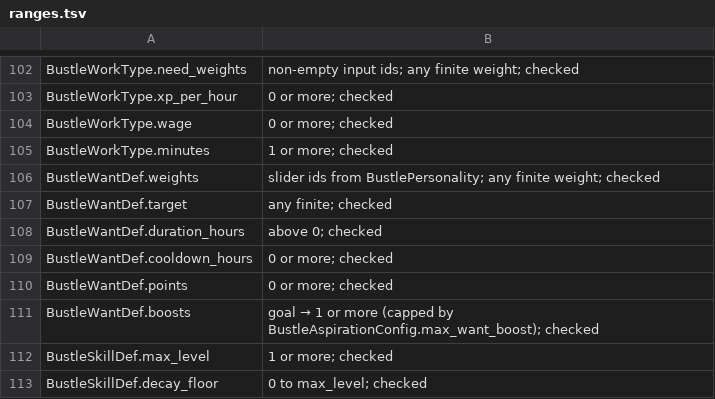
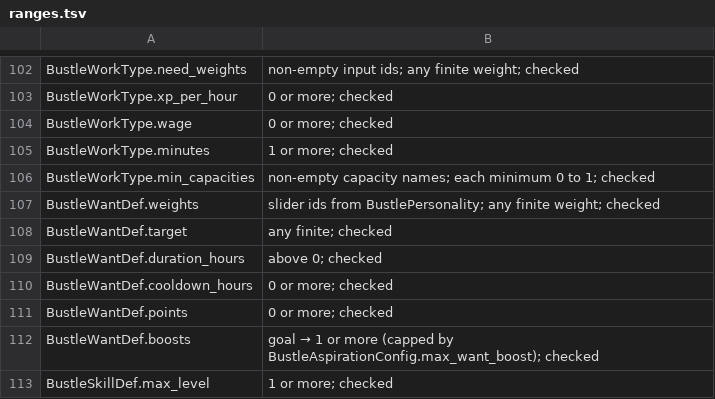
Before and after one commit to Trusdan/bustle, a TSV file: tools/config_reference/ranges.tsv, drawn as a sheet; only a part is shown, gaps mark what is left out; the shorter side is filled out with more unchanged rows; the diff names each change by its address in the sheet, - before the commit and + after, or states it on an @@ line.

```diff
--- a/tools/config_reference/ranges.tsv
+++ b/tools/config_reference/ranges.tsv
+row 106: BustleWorkType.min_capacities | non-empty capacity names; each minimum 0 to 1; checked
```
Also changed, not shown: 13 other files.
